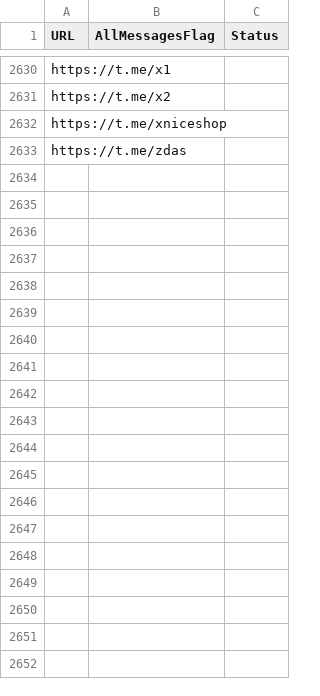
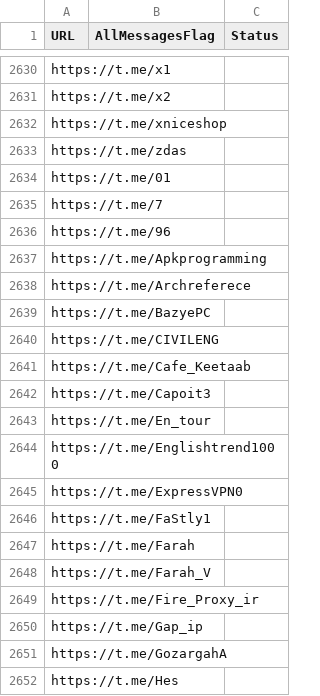
Before and after one commit to RaminTabriz/V2rayCollector, a CSV file: channels.csv, drawn as a sheet; only a part is shown, gaps mark what is left out; the diff covers the shown part only; the diff names each change by its address in the sheet, - before the commit and + after, or states it on an @@ line.

```diff
--- a/channels.csv
+++ b/channels.csv
+row 2634: https://t.me/01
+row 2635: https://t.me/7
+row 2636: https://t.me/96
+row 2637: https://t.me/Apkprogramming
+row 2638: https://t.me/Archreferece
+row 2639: https://t.me/BazyePC
+row 2640: https://t.me/CIVILENG
+row 2641: https://t.me/Cafe_Keetaab
+row 2642: https://t.me/Capoit3
+row 2643: https://t.me/En_tour
+row 2644: https://t.me/Englishtrend1000
+row 2645: https://t.me/ExpressVPN0
+row 2646: https://t.me/FaStly1
+row 2647: https://t.me/Farah
+row 2648: https://t.me/Farah_V
+row 2649: https://t.me/Fire_Proxy_ir
+row 2650: https://t.me/Gap_ip
+row 2651: https://t.me/GozargahA
+row 2652: https://t.me/Hes
```
Also changed, not shown: 123 added rows elsewhere in this file, stats/history.csv, 2 other files.
